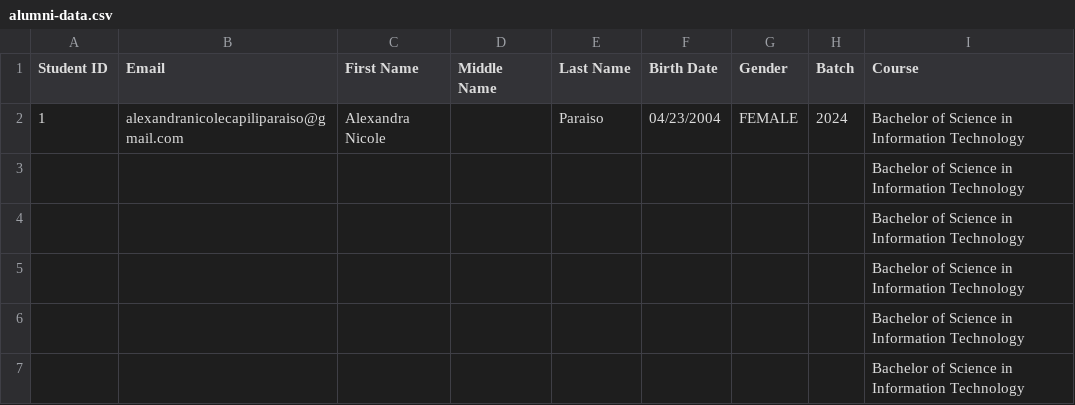
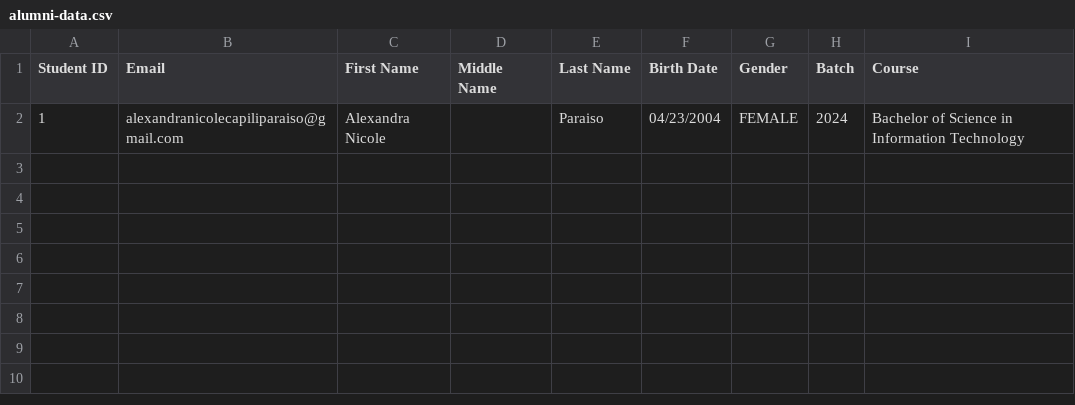
Before and after one commit to ligaoalumni/bu-connect-v1, a CSV file: csvs/alumni-data.csv, drawn as a sheet.

Commit message:
Remove empty rows from alumni-data.csv

```diff
--- a/csvs/alumni-data.csv
+++ b/csvs/alumni-data.csv
@@ -2,6 +2 @@ Student ID,Email,First Name,Middle Name,Last Name,Birth Date,Gender,Batch,Course
 1,alexandranicolecapiliparaiso@gmail.com,Alexandra Nicole,,Paraiso,04/23/2004,FEMALE,2024,Bachelor of Science in Information Technology
-,,,,,,,,Bachelor of Science in Information Technology
-,,,,,,,,Bachelor of Science in Information Technology
-,,,,,,,,Bachelor of Science in Information Technology
-,,,,,,,,Bachelor of Science in Information Technology
-,,,,,,,,Bachelor of Science in Information Technology
```
